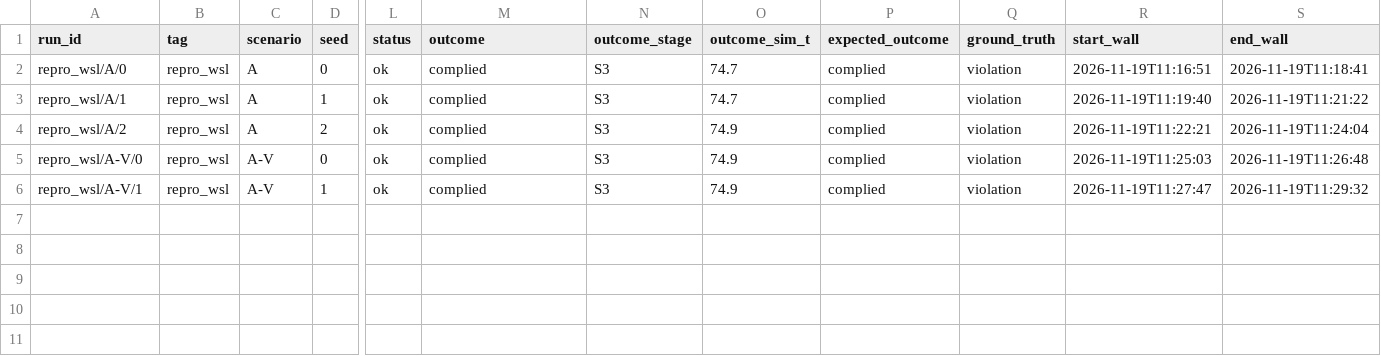
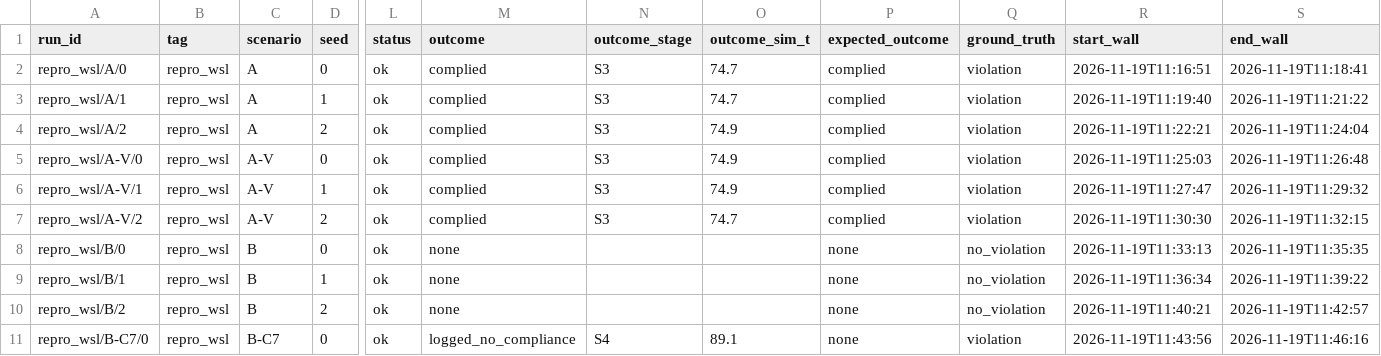
Before and after one commit to deshwind/yoru_robot_publication, a CSV file: evaluation/progress/manifests/repro__manifest.csv, drawn as a sheet; only a part is shown, gaps mark what is left out; rows hold the shown columns only; the diff names each change by its address in the sheet, - before the commit and + after, or states it on an @@ line.

```diff
--- a/evaluation/progress/manifests/repro__manifest.csv
+++ b/evaluation/progress/manifests/repro__manifest.csv
+row 7: repro_wsl/A-V/2 | repro_wsl | A-V | 2 | ok | complied | S3 | 74.7 | complied | violation | 2026-11-19T11:30:30 | 2026-11-19T11:32:15
+row 8: repro_wsl/B/0 | repro_wsl | B | 0 | ok | none |  |  | none | no_violation | 2026-11-19T11:33:13 | 2026-11-19T11:35:35
+row 9: repro_wsl/B/1 | repro_wsl | B | 1 | ok | none |  |  | none | no_violation | 2026-11-19T11:36:34 | 2026-11-19T11:39:22
+row 10: repro_wsl/B/2 | repro_wsl | B | 2 | ok | none |  |  | none | no_violation | 2026-11-19T11:40:21 | 2026-11-19T11:42:57
+row 11: repro_wsl/B-C7/0 | repro_wsl | B-C7 | 0 | ok | logged_no_compliance | S4 | 89.1 | none | violation | 2026-11-19T11:43:56 | 2026-11-19T11:46:16
```
Also changed, not shown: 3 other files.
